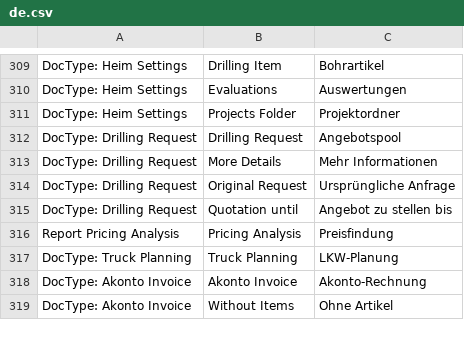
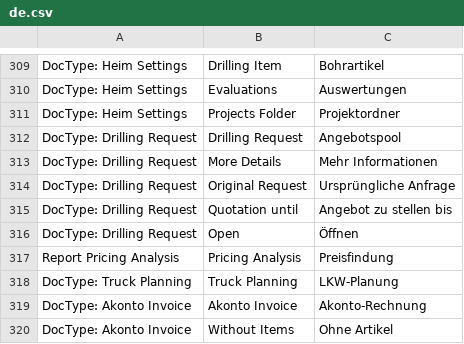
Before and after one commit to libracore/hb, a CSV file: heimbohrtechnik/translations/de.csv, drawn as a sheet; only a part is shown, gaps mark what is left out; the diff names each change by its address in the sheet, - before the commit and + after, or states it on an @@ line.

Commit message:
more improvements for drilling request

```diff
--- a/heimbohrtechnik/translations/de.csv
+++ b/heimbohrtechnik/translations/de.csv
+row 316: DocType: Drilling Request | Open | Öffnen
```
Also changed, not shown: 2 other files.
